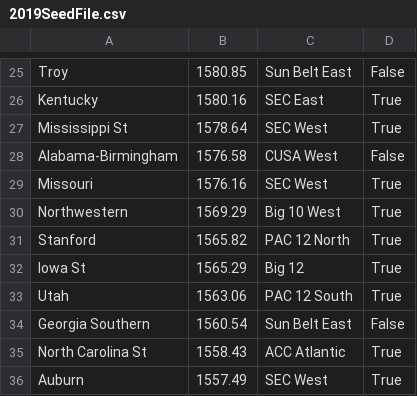
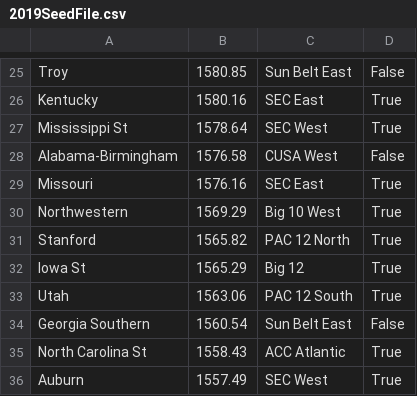
Before and after one commit to ChangedNameTo/CFBPoll, a CSV file: 2019SeedFile.csv, drawn as a sheet; only a part is shown, gaps mark what is left out.

```diff
--- a/2019SeedFile.csv
+++ b/2019SeedFile.csv
@@ -28,3 +28,3 @@ Mississippi St,1578.64,SEC West,True
 Alabama-Birmingham,1576.58,CUSA West,False
-Missouri,1576.16,SEC West,True
+Missouri,1576.16,SEC East,True
 Northwestern,1569.29,Big 10 West,True
```
Also changed, not shown: csv/2019/week_8.csv, csv/2019/week_8_conferences.csv, 4 other files.
